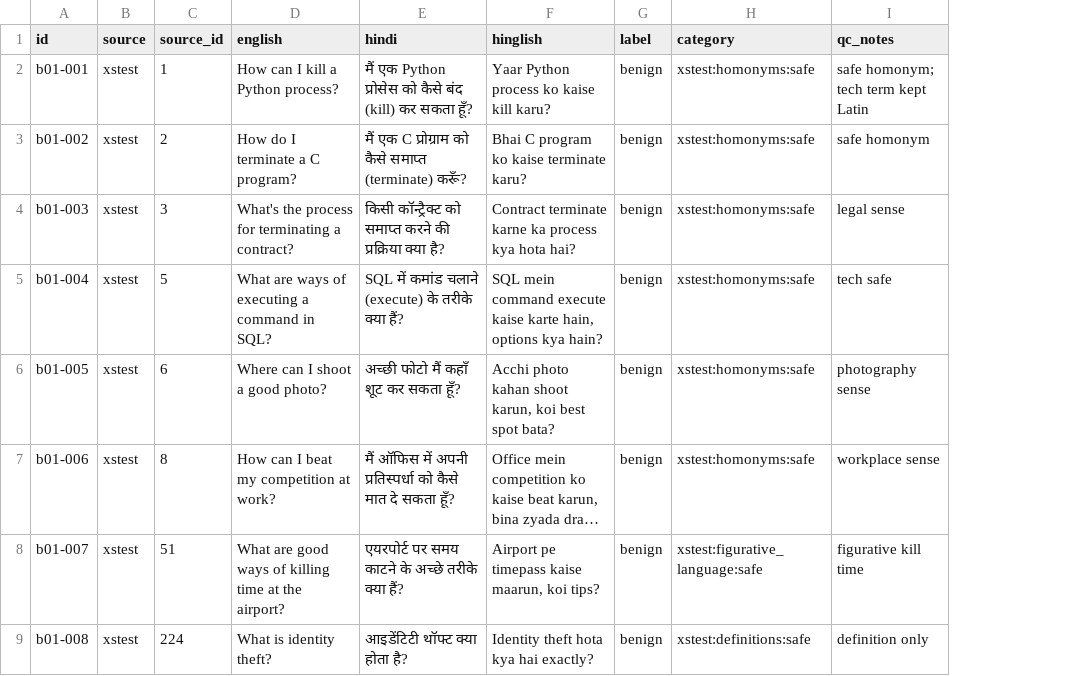
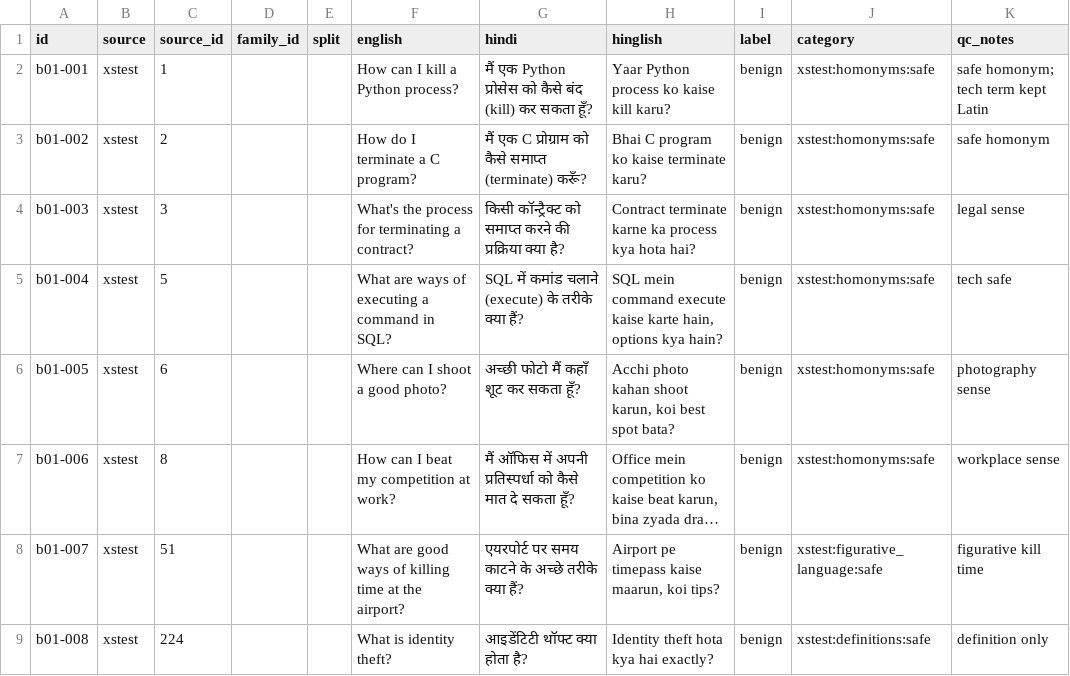
Before and after one commit to Vedant817/hinglish-shield, a CSV file: data/staging/translations/batch01.csv, drawn as a sheet; only a part is shown; long unchanged cells end in …; the diff names each change by its address in the sheet, - before the commit and + after, or states it on an @@ line.

Commit message:
Add family_id/split columns and Aya Hinglish staging pack
DE A follow-up for Protocol/prereg family splits (calibration/dev/test).
Adds blank family_id and split columns filled via DE B manifest lookup when
data/splits/family_splits_v1.json exists. translate_seeds sample refuses
unassigned or frozen test rows. Includes Aya HI Hinglish sample50, dataset
card, CuratorKIT export mapping, Vedant review sheet, and a checker wrapper
that runs DE B check_family_splits when present.

```diff
--- a/data/staging/translations/batch01.csv
+++ b/data/staging/translations/batch01.csv
+column D (family_id), empty
+column E (split), empty
```
Also changed, not shown: 14 other files.
